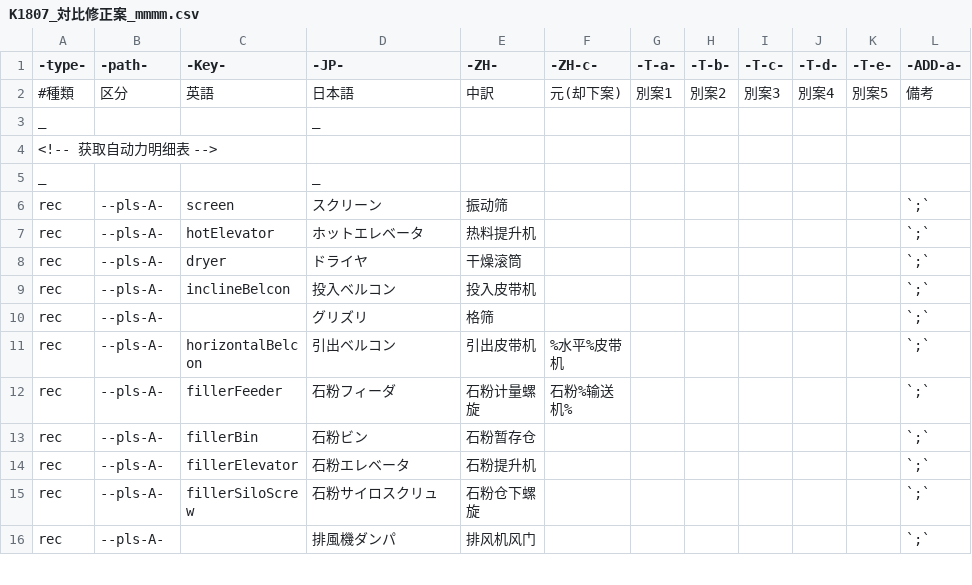
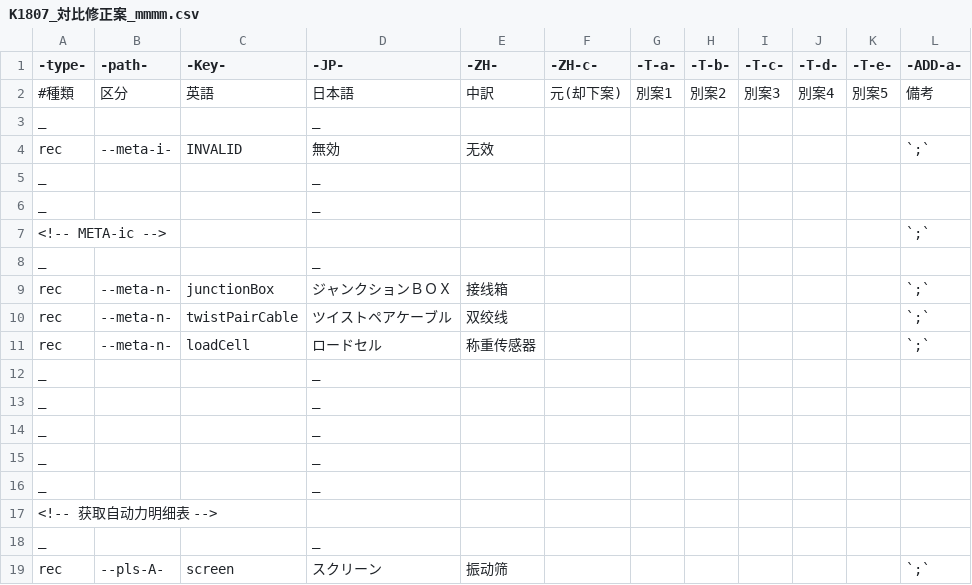
Before and after one commit to nextZZ010/general-public-reference, a CSV file: rsc/csv/K1807_対比修正案_mmmm.csv, drawn as a sheet; only a part is shown; the shorter side is filled out with more unchanged rows.

Commit message:
Add files via upload

```diff
--- a/rsc/csv/K1807_対比修正案_mmmm.csv
+++ b/rsc/csv/K1807_対比修正案_mmmm.csv
@@ -3,2 +3,15 @@
 _,,,_,,,,,,,,
+rec,--meta-i-,INVALID,無効,无效,,,,,,,`;`
+_,,,_,,,,,,,,
+_,,,_,,,,,,,,
+<!-- META-ic -->,,,,,,,,,,,`;`
+_,,,_,,,,,,,,
+rec,--meta-n-,junctionBox,ジャンクションＢＯＸ,接线箱,,,,,,,`;`
+rec,--meta-n-,twistPairCable,ツイストペアケーブル,双绞线,,,,,,,`;`
+rec,--meta-n-,loadCell,ロードセル,称重传感器,,,,,,,`;`
+_,,,_,,,,,,,,
+_,,,_,,,,,,,,
+_,,,_,,,,,,,,
+_,,,_,,,,,,,,
+_,,,_,,,,,,,,
 <!-- 获取自动力明细表 -->,,,,,,,,,,,
```
